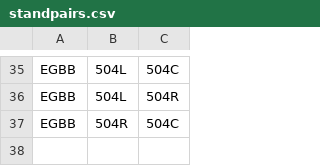
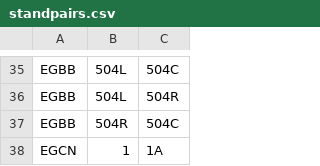
Before and after one commit to VATSIM-UK/uk-controller-api, a CSV file: database/data/stands/2020/standpairs.csv, drawn as a sheet; only a part is shown, gaps mark what is left out; the diff names each change by its address in the sheet, - before the commit and + after, or states it on an @@ line.

```diff
--- a/database/data/stands/2020/standpairs.csv
+++ b/database/data/stands/2020/standpairs.csv
+row 38: EGCN | 1 | 1A
```
Also changed, not shown: database/data/stands/2020/missingstands.csv, database/data/stands/2020/standcats.csv, 3 other files.
